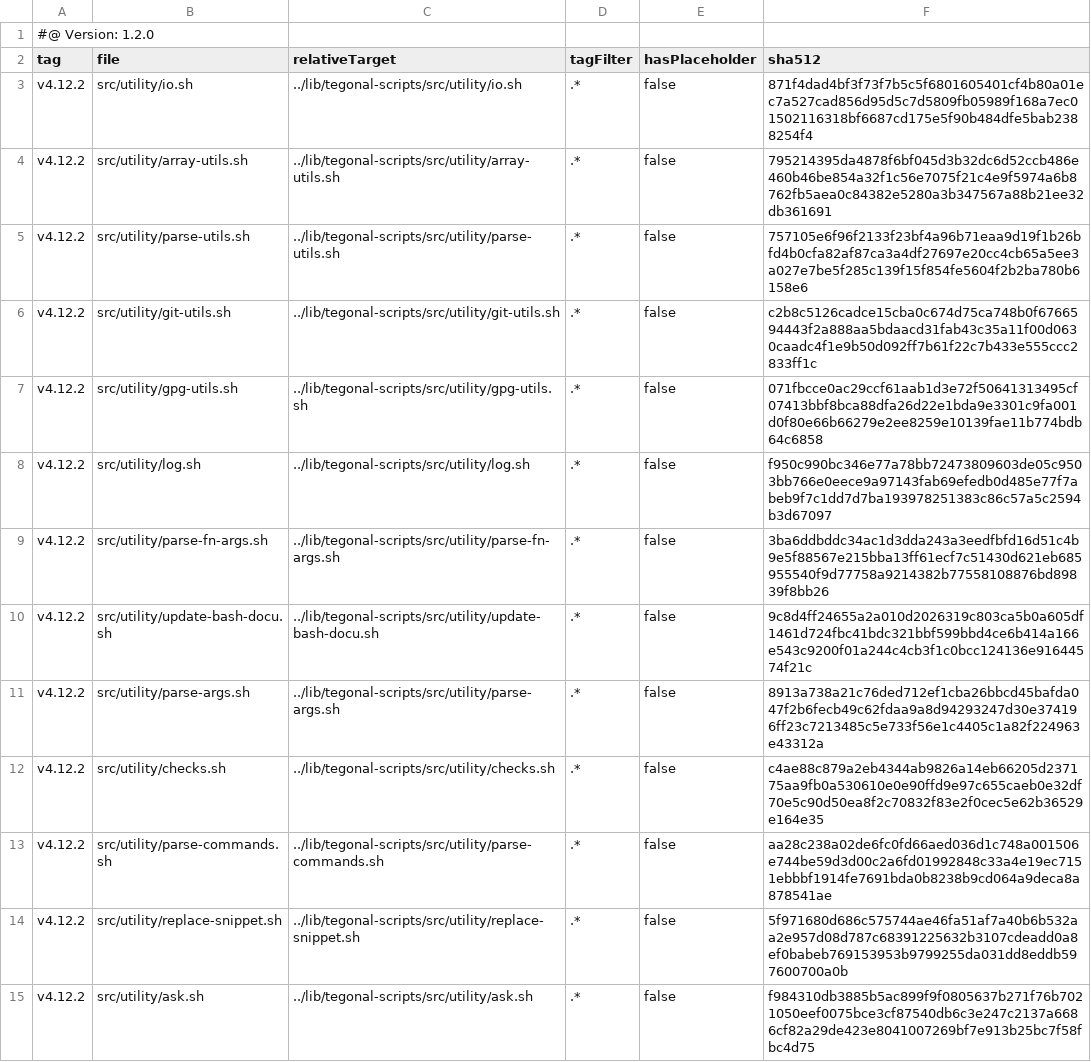
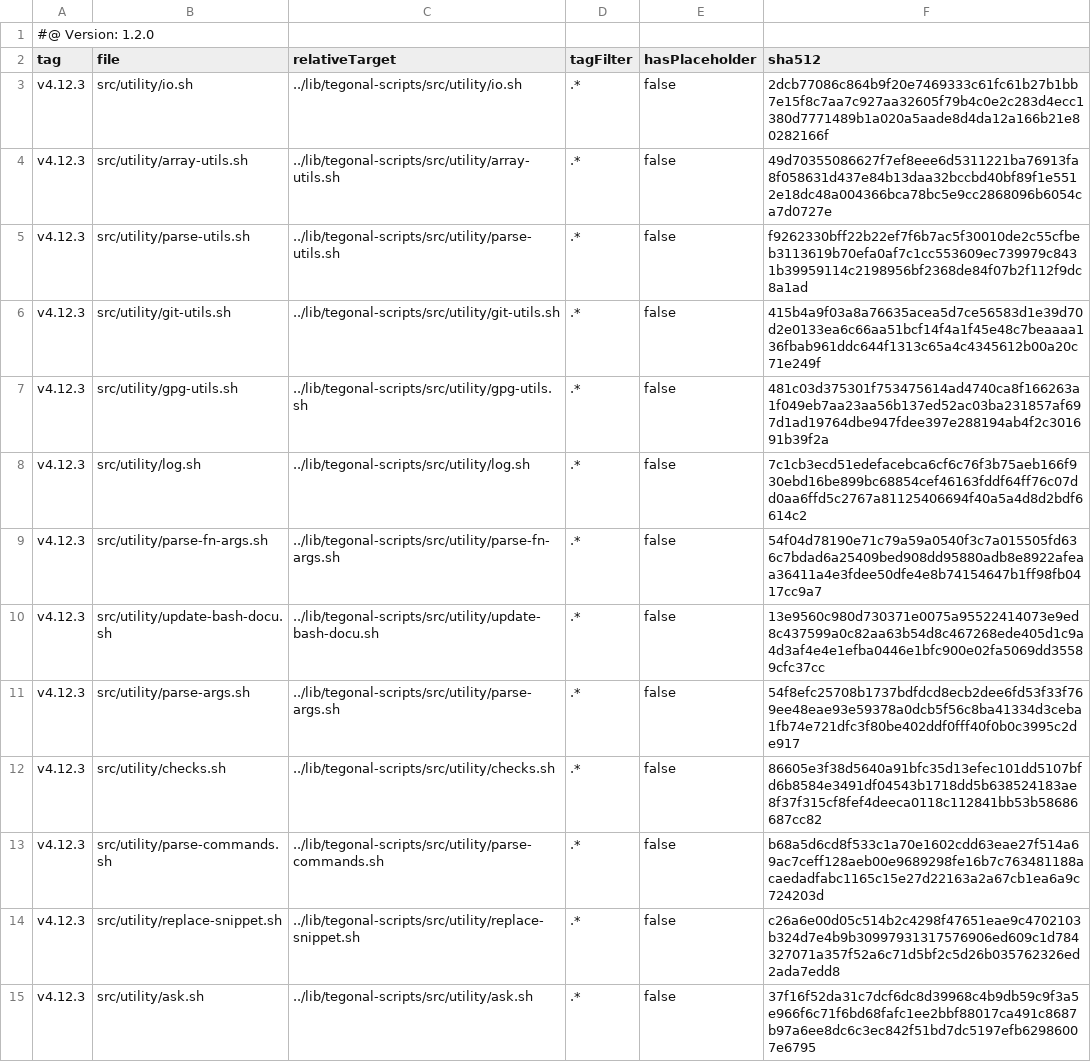
Before and after one commit to tegonal/gt, a TSV file: .gt/remotes/tegonal-scripts/pulled.tsv, drawn as a sheet; only a part is shown; the diff covers the shown part only.

Commit message:
update tegonal-scripts to 4.12.3

```diff
--- a/.gt/remotes/tegonal-scripts/pulled.tsv
+++ b/.gt/remotes/tegonal-scripts/pulled.tsv
@@ -2,14 +2,14 @@
 tag	file	relativeTarget	tagFilter	hasPlaceholder	sha512
-v4.12.2	src/utility/io.sh	../lib/tegonal-scripts/src/utility/io.sh	.*	false	871f4dad4bf3f73f7b5c5f6801605401cf4b80a01ec7a527cad856d95d5c7d5809fb05989f168a7ec01502116318bf6687cd175e5f90b484dfe5bab2388254f4
-v4.12.2	src/utility/array-utils.sh	../lib/tegonal-scripts/src/utility/array-utils.sh	.*	false	795214395da4878f6bf045d3b32dc6d52ccb486e460b46be854a32f1c56e7075f21c4e9f5974a6b8762fb5aea0c84382e5280a3b347567a88b21ee32db361691
-v4.12.2	src/utility/parse-utils.sh	../lib/tegonal-scripts/src/utility/parse-utils.sh	.*	false	757105e6f96f2133f23bf4a96b71eaa9d19f1b26bfd4b0cfa82af87ca3a4df27697e20cc4cb65a5ee3a027e7be5f285c139f15f854fe5604f2b2ba780b6158e6
-v4.12.2	src/utility/git-utils.sh	../lib/tegonal-scripts/src/utility/git-utils.sh	.*	false	c2b8c5126cadce15cba0c674d75ca748b0f6766594443f2a888aa5bdaacd31fab43c35a11f00d0630caadc4f1e9b50d092ff7b61f22c7b433e555ccc2833ff1c
-v4.12.2	src/utility/gpg-utils.sh	../lib/tegonal-scripts/src/utility/gpg-utils.sh	.*	false	071fbcce0ac29ccf61aab1d3e72f50641313495cf07413bbf8bca88dfa26d22e1bda9e3301c9fa001d0f80e66b66279e2ee8259e10139fae11b774bdb64c6858
-v4.12.2	src/utility/log.sh	../lib/tegonal-scripts/src/utility/log.sh	.*	false	f950c990bc346e77a78bb72473809603de05c9503bb766e0eece9a97143fab69efedb0d485e77f7abeb9f7c1dd7d7ba193978251383c86c57a5c2594b3d67097
-v4.12.2	src/utility/parse-fn-args.sh	../lib/tegonal-scripts/src/utility/parse-fn-args.sh	.*	false	3ba6ddbddc34ac1d3dda243a3eedfbfd16d51c4b9e5f88567e215bba13ff61ecf7c51430d621eb685955540f9d77758a9214382b77558108876bd89839f8bb26
-v4.12.2	src/utility/update-bash-docu.sh	../lib/tegonal-scripts/src/utility/update-bash-docu.sh	.*	false	9c8d4ff24655a2a010d2026319c803ca5b0a605df1461d724fbc41bdc321bbf599bbd4ce6b414a166e543c9200f01a244c4cb3f1c0bcc124136e91644574f21c
-v4.12.2	src/utility/parse-args.sh	../lib/tegonal-scripts/src/utility/parse-args.sh	.*	false	8913a738a21c76ded712ef1cba26bbcd45bafda047f2b6fecb49c62fdaa9a8d94293247d30e374196ff23c7213485c5e733f56e1c4405c1a82f224963e43312a
-v4.12.2	src/utility/checks.sh	../lib/tegonal-scripts/src/utility/checks.sh	.*	false	c4ae88c879a2eb4344ab9826a14eb66205d237175aa9fb0a530610e0e90ffd9e97c655caeb0e32df70e5c90d50ea8f2c70832f83e2f0cec5e62b36529e164e35
-v4.12.2	src/utility/parse-commands.sh	../lib/tegonal-scripts/src/utility/parse-commands.sh	.*	false	aa28c238a02de6fc0fd66aed036d1c748a001506e744be59d3d00c2a6fd01992848c33a4e19ec7151ebbbf1914fe7691bda0b8238b9cd064a9deca8a878541ae
-v4.12.2	src/utility/replace-snippet.sh	../lib/tegonal-scripts/src/utility/replace-snippet.sh	.*	false	5f971680d686c575744ae46fa51af7a40b6b532aa2e957d08d787c68391225632b3107cdeadd0a8ef0babeb769153953b9799255da031dd8eddb597600700a0b
-v4.12.2	src/utility/ask.sh	../lib/tegonal-scripts/src/utility/ask.sh	.*	false	f984310db3885b5ac899f9f0805637b271f76b7021050eef0075bce3cf87540db6c3e247c2137a6686cf82a29de423e8041007269bf7e913b25bc7f58fbc4d75
+v4.12.3	src/utility/io.sh	../lib/tegonal-scripts/src/utility/io.sh	.*	false	2dcb77086c864b9f20e7469333c61fc61b27b1bb7e15f8c7aa7c927aa32605f79b4c0e2c283d4ecc1380d7771489b1a020a5aade8d4da12a166b21e80282166f
+v4.12.3	src/utility/array-utils.sh	../lib/tegonal-scripts/src/utility/array-utils.sh	.*	false	49d70355086627f7ef8eee6d5311221ba76913fa8f058631d437e84b13daa32bccbd40bf89f1e5512e18dc48a004366bca78bc5e9cc2868096b6054ca7d0727e
+v4.12.3	src/utility/parse-utils.sh	../lib/tegonal-scripts/src/utility/parse-utils.sh	.*	false	f9262330bff22b22ef7f6b7ac5f30010de2c55cfbeb3113619b70efa0af7c1cc553609ec739979c8431b39959114c2198956bf2368de84f07b2f112f9dc8a1ad
+v4.12.3	src/utility/git-utils.sh	../lib/tegonal-scripts/src/utility/git-utils.sh	.*	false	415b4a9f03a8a76635acea5d7ce56583d1e39d70d2e0133ea6c66aa51bcf14f4a1f45e48c7beaaaa136fbab961ddc644f1313c65a4c4345612b00a20c71e249f
+v4.12.3	src/utility/gpg-utils.sh	../lib/tegonal-scripts/src/utility/gpg-utils.sh	.*	false	481c03d375301f753475614ad4740ca8f166263a1f049eb7aa23aa56b137ed52ac03ba231857af697d1ad19764dbe947fdee397e288194ab4f2c301691b39f2a
+v4.12.3	src/utility/log.sh	../lib/tegonal-scripts/src/utility/log.sh	.*	false	7c1cb3ecd51edefacebca6cf6c76f3b75aeb166f930ebd16be899bc68854cef46163fddf64ff76c07dd0aa6ffd5c2767a81125406694f40a5a4d8d2bdf6614c2
+v4.12.3	src/utility/parse-fn-args.sh	../lib/tegonal-scripts/src/utility/parse-fn-args.sh	.*	false	54f04d78190e71c79a59a0540f3c7a015505fd636c7bdad6a25409bed908dd95880adb8e8922afeaa36411a4e3fdee50dfe4e8b74154647b1ff98fb0417cc9a7
+v4.12.3	src/utility/update-bash-docu.sh	../lib/tegonal-scripts/src/utility/update-bash-docu.sh	.*	false	13e9560c980d730371e0075a95522414073e9ed8c437599a0c82aa63b54d8c467268ede405d1c9a4d3af4e4e1efba0446e1bfc900e02fa5069dd35589cfc37cc
+v4.12.3	src/utility/parse-args.sh	../lib/tegonal-scripts/src/utility/parse-args.sh	.*	false	54f8efc25708b1737bdfdcd8ecb2dee6fd53f33f769ee48eae93e59378a0dcb5f56c8ba41334d3ceba1fb74e721dfc3f80be402ddf0fff40f0b0c3995c2de917
+v4.12.3	src/utility/checks.sh	../lib/tegonal-scripts/src/utility/checks.sh	.*	false	86605e3f38d5640a91bfc35d13efec101dd5107bfd6b8584e3491df04543b1718dd5b638524183ae8f37f315cf8fef4deeca0118c112841bb53b58686687cc82
+v4.12.3	src/utility/parse-commands.sh	../lib/tegonal-scripts/src/utility/parse-commands.sh	.*	false	b68a5d6cd8f533c1a70e1602cdd63eae27f514a69ac7ceff128aeb00e9689298fe16b7c763481188acaedadfabc1165c15e27d22163a2a67cb1ea6a9c724203d
+v4.12.3	src/utility/replace-snippet.sh	../lib/tegonal-scripts/src/utility/replace-snippet.sh	.*	false	c26a6e00d05c514b2c4298f47651eae9c4702103b324d7e4b9b30997931317576906ed609c1d784327071a357f52a6c71d5bf2c5d26b035762326ed2ada7edd8
+v4.12.3	src/utility/ask.sh	../lib/tegonal-scripts/src/utility/ask.sh	.*	false	37f16f52da31c7dcf6dc8d39968c4b9db59c9f3a5e966f6c71f6bd68fafc1ee2bbf88017ca491c8687b97a6ee8dc6c3ec842f51bd7dc5197efb62986007e6795
```
Also changed, not shown: 56 edited cells elsewhere in this file, 41 other files.
